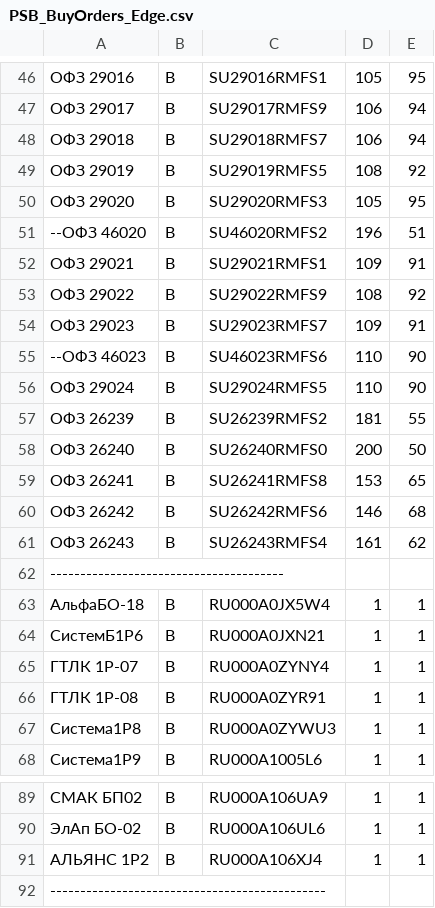
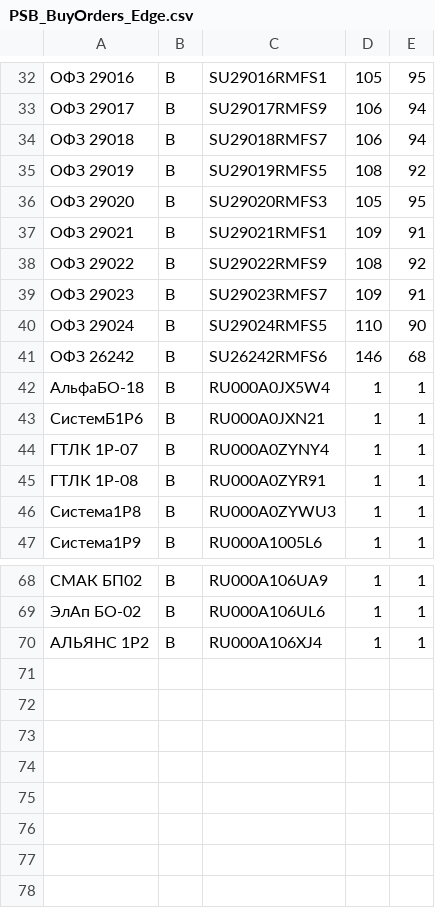
Before and after one commit to PrNebelung/QuikAssistant-1, a CSV file: Data/PSB_BuyOrders_Edge.csv, drawn as a sheet; only a part is shown, gaps mark what is left out; the diff covers the shown part only; the diff names each change by its address in the sheet, - before the commit and + after, or states it on an @@ line.

```diff
--- a/Data/PSB_BuyOrders_Edge.csv
+++ b/Data/PSB_BuyOrders_Edge.csv
-row 51: --ОФЗ 46020 | B | SU46020RMFS2 | 196 | 51
-row 55: --ОФЗ 46023 | B | SU46023RMFS6 | 110 | 90
-row 57: ОФЗ 26239 | B | SU26239RMFS2 | 181 | 55
-row 58: ОФЗ 26240 | B | SU26240RMFS0 | 200 | 50
-row 59: ОФЗ 26241 | B | SU26241RMFS8 | 153 | 65
-row 61: ОФЗ 26243 | B | SU26243RMFS4 | 161 | 62
-row 62: ---------------------------------------
-row 92: ----------------------------------------------
```
Also changed, not shown: 14 removed rows elsewhere in this file, Data/FINAM_BuyOrders_Edge.csv, Data/PSB_BuyOrders.csv, 9 other files.
